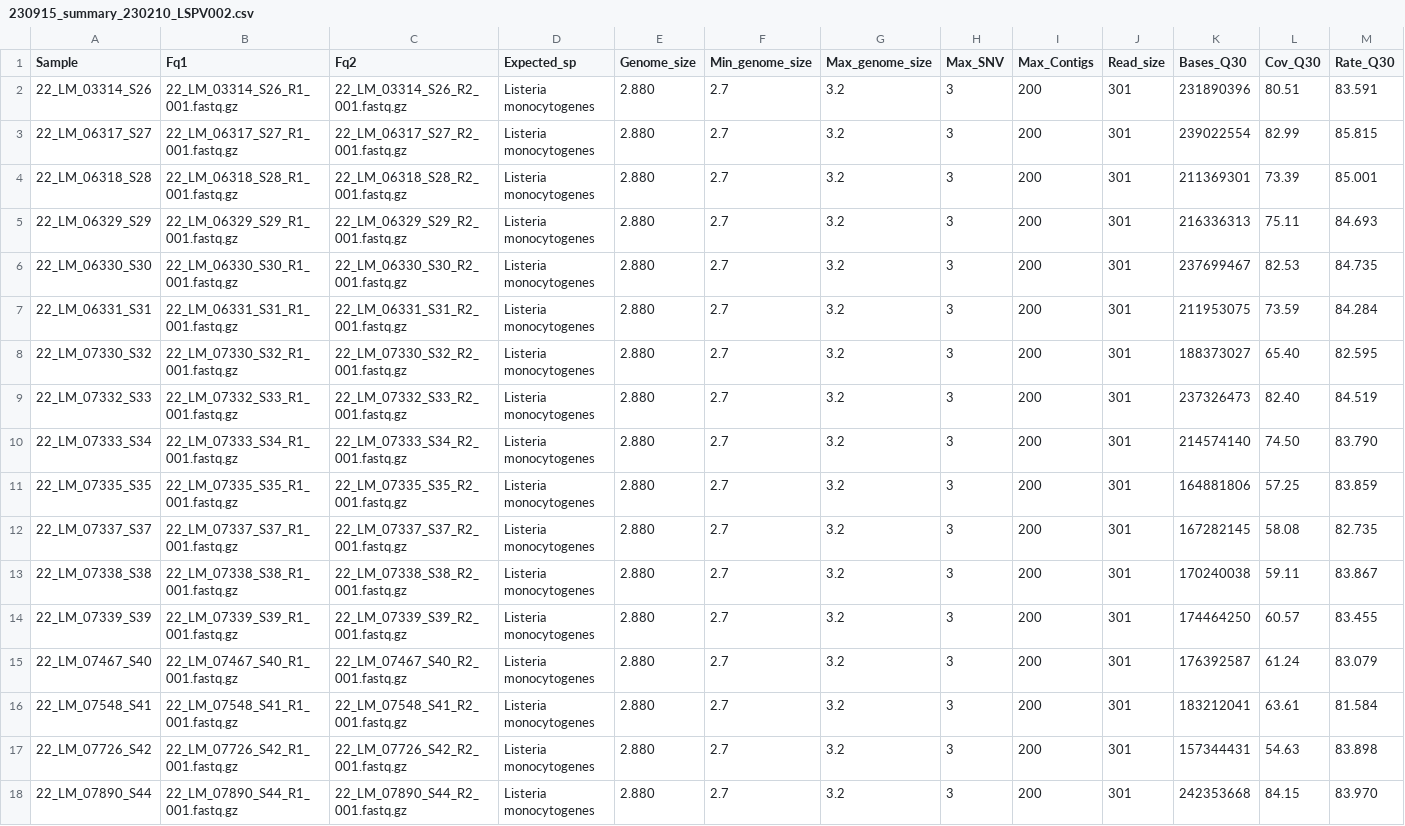
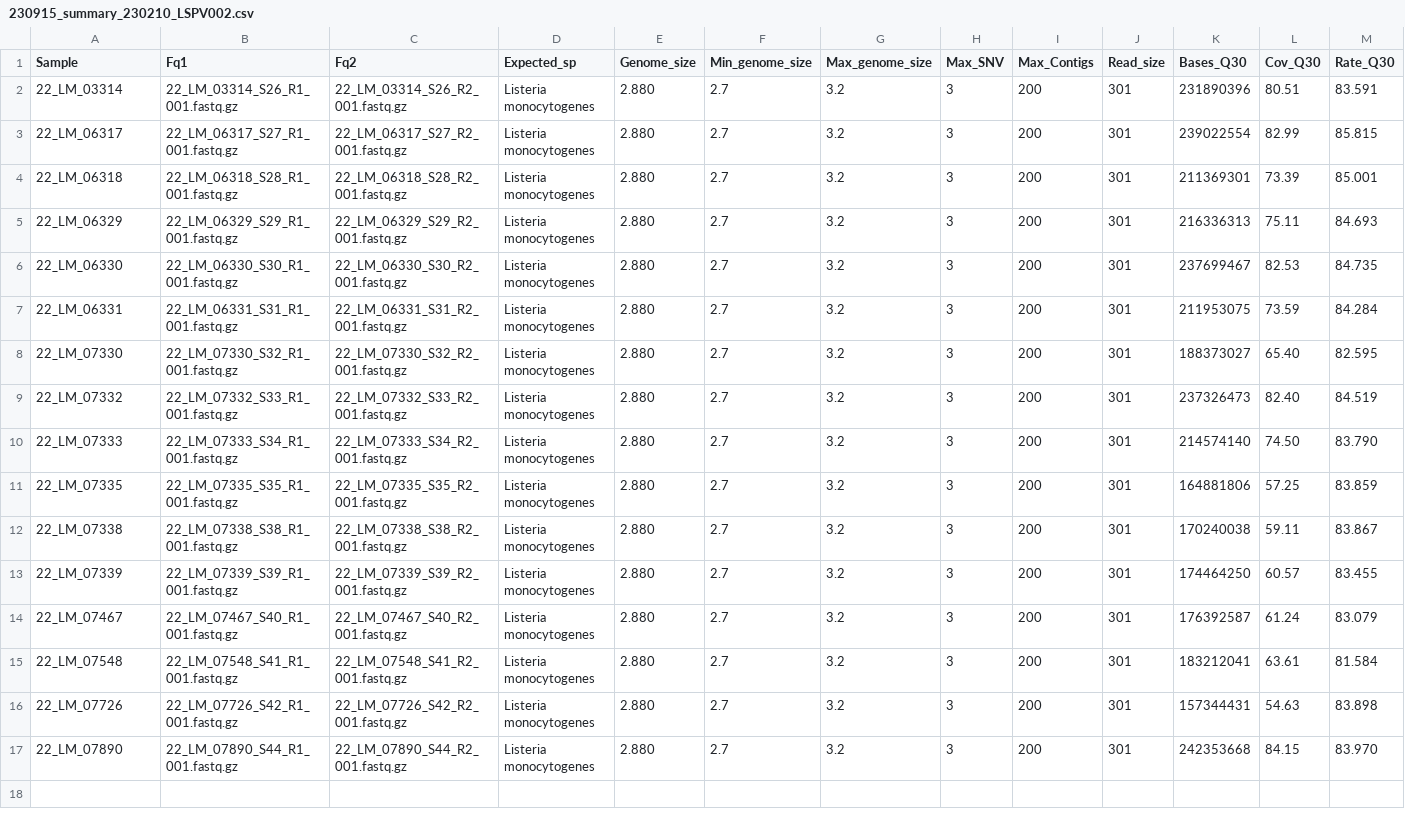
Before and after one commit to alesanzdro/DGSPefsa, a CSV file: scripts/RECO/230915_summary_230210_LSPV002.csv, drawn as a sheet; only a part is shown; removed rows and columns are numbered as before the commit, all else as after; rows hold the shown columns only; the diff names each change by its address in the sheet, - before the commit and + after, or states it on an @@ line.

```diff
--- a/scripts/RECO/230915_summary_230210_LSPV002.csv
+++ b/scripts/RECO/230915_summary_230210_LSPV002.csv
-A2 (Sample): 22_LM_03314_S26
+A2 (Sample): 22_LM_03314
-A3 (Sample): 22_LM_06317_S27
+A3 (Sample): 22_LM_06317
-A4 (Sample): 22_LM_06318_S28
+A4 (Sample): 22_LM_06318
-A5 (Sample): 22_LM_06329_S29
+A5 (Sample): 22_LM_06329
-A6 (Sample): 22_LM_06330_S30
+A6 (Sample): 22_LM_06330
-A7 (Sample): 22_LM_06331_S31
+A7 (Sample): 22_LM_06331
-A8 (Sample): 22_LM_07330_S32
+A8 (Sample): 22_LM_07330
-A9 (Sample): 22_LM_07332_S33
+A9 (Sample): 22_LM_07332
-A10 (Sample): 22_LM_07333_S34
+A10 (Sample): 22_LM_07333
-A11 (Sample): 22_LM_07335_S35
+A11 (Sample): 22_LM_07335
-row 12: 22_LM_07337_S37 | 22_LM_07337_S37_R1_001.fastq.gz | 22_LM_07337_S37_R2_001.fastq.gz | Listeria monocytogenes | 2.880 | 2.7 | 3.2 | 3 | 200 | 301 | 167282145 | 58.08 | 82.735
-A12 (Sample): 22_LM_07338_S38
+A12 (Sample): 22_LM_07338
-A13 (Sample): 22_LM_07339_S39
+A13 (Sample): 22_LM_07339
-A14 (Sample): 22_LM_07467_S40
+A14 (Sample): 22_LM_07467
-A15 (Sample): 22_LM_07548_S41
+A15 (Sample): 22_LM_07548
-A16 (Sample): 22_LM_07726_S42
+A16 (Sample): 22_LM_07726
-A17 (Sample): 22_LM_07890_S44
+A17 (Sample): 22_LM_07890
```
Also changed, not shown: 1 other file.
